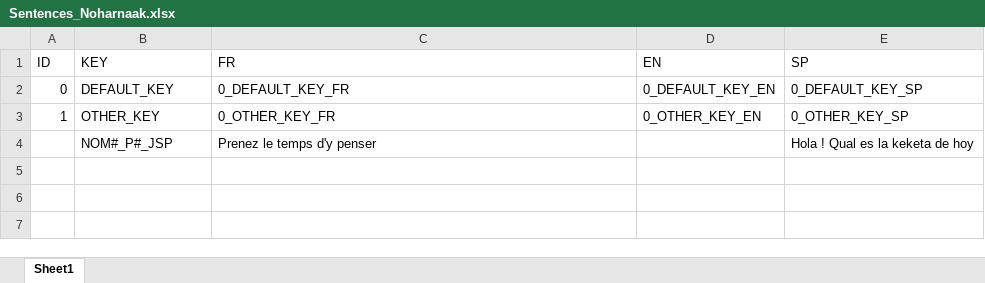
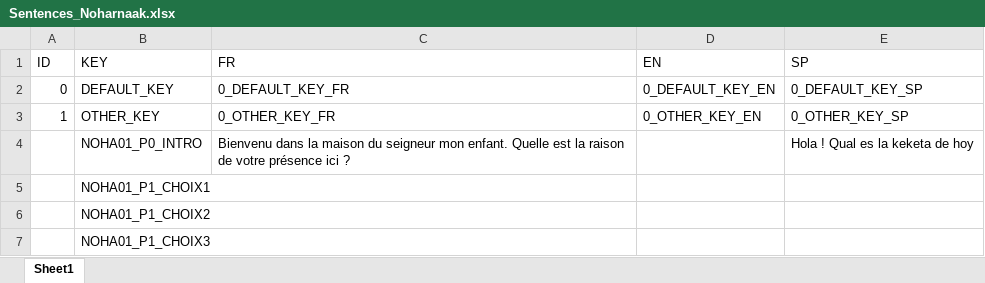
Before and after one commit to DanZo0x/ProjectNarra3D, an Excel workbook: Assets/Dialogues/Sentences_Noharnaak.xlsx, sheet Sheet1, drawn as a sheet; values as stored, in another font and other column widths than the file's, no borders; removed rows and columns are numbered as before the commit, all else as after; the diff names each change by its address in the sheet, - before the commit and + after, or states it on an @@ line.

Commit message:
update noharnaak

```diff
--- a/Assets/Dialogues/Sentences_Noharnaak.xlsx (sheet Sheet1)
+++ b/Assets/Dialogues/Sentences_Noharnaak.xlsx (sheet Sheet1)
-row 4:  | NOM#_P#_JSP | Prenez le temps d'y penser |  | Hola ! Qual es la keketa de hoy
+row 4:  | NOHA01_P0_INTRO | Bienvenu dans la maison du seigneur mon enfant. Quelle est la raison de votre présence ici ? |  | Hola ! Qual es la keketa de hoy
+row 5:  | NOHA01_P1_CHOIX1
+row 6:  | NOHA01_P1_CHOIX2
+row 7:  | NOHA01_P1_CHOIX3
```
